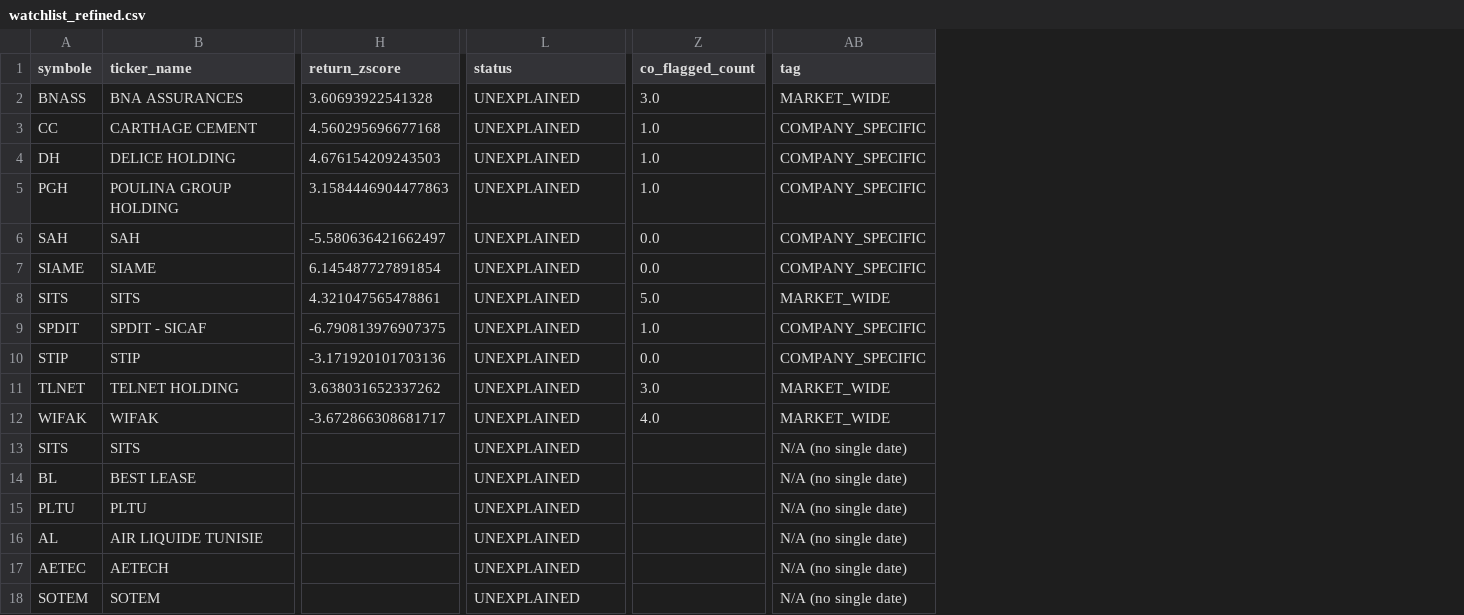
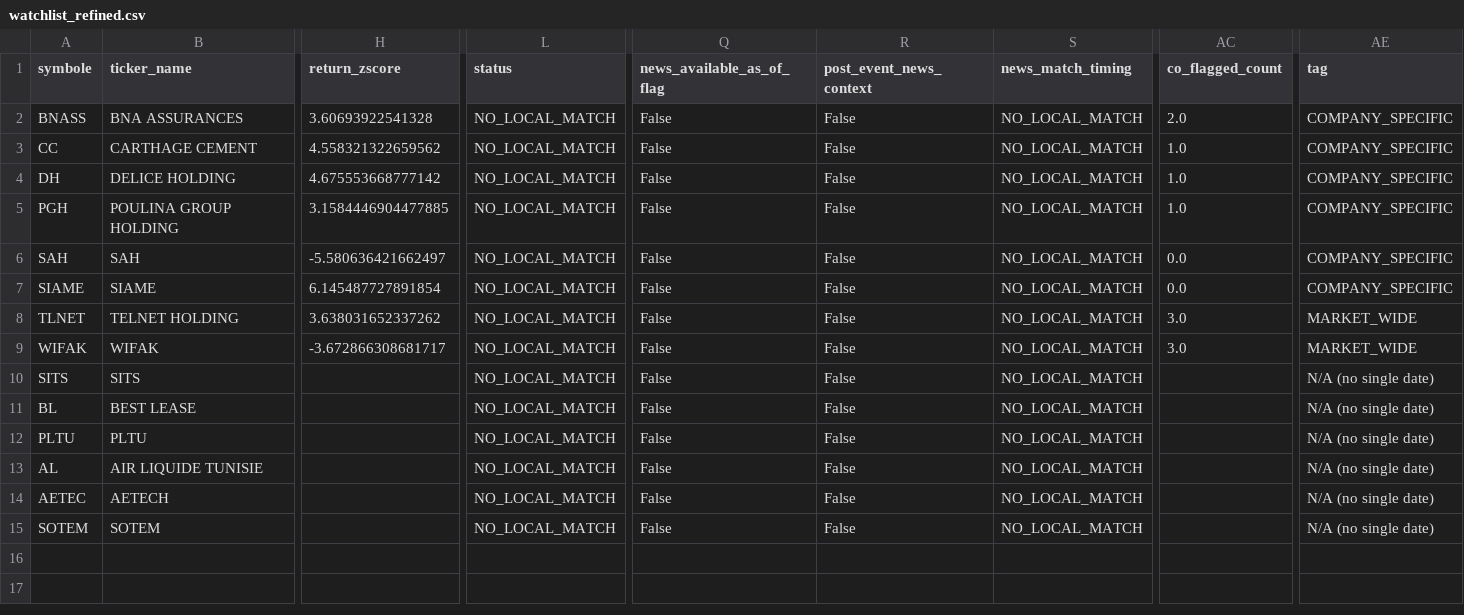
Before and after one commit to RayenSebei/bvmt-market-surveillance, a CSV file: bvmt_data/watchlist_refined.csv, drawn as a sheet; only a part is shown, gaps mark what is left out; removed rows and columns are numbered as before the commit, all else as after; rows hold the shown columns only; the diff names each change by its address in the sheet, - before the commit and + after, or states it on an @@ line.

```diff
--- a/bvmt_data/watchlist_refined.csv
+++ b/bvmt_data/watchlist_refined.csv
+column Q (news_available_as_of_flag), rows 2-15: all False
+column R (post_event_news_context), rows 2-15: all False
+column S (news_match_timing), rows 2-15: all NO_LOCAL_MATCH
-L2:L7 (status): UNEXPLAINED
+L2:L7 (status): NO_LOCAL_MATCH
-AC2 (co_flagged_count): 3.0
+AC2 (co_flagged_count): 2.0
-AE2 (tag): MARKET_WIDE
+AE2 (tag): COMPANY_SPECIFIC
-H3 (return_zscore): 4.560295696677168
+H3 (return_zscore): 4.558321322659562
-H4 (return_zscore): 4.676154209243503
+H4 (return_zscore): 4.675553668777142
-H5 (return_zscore): 3.1584446904477863
+H5 (return_zscore): 3.1584446904477885
-row 8: SITS | SITS | 4.321047565478861 | UNEXPLAINED | 5.0 | MARKET_WIDE
-row 9: SPDIT | SPDIT - SICAF | -6.790813976907375 | UNEXPLAINED | 1.0 | COMPANY_SPECIFIC
-row 10: STIP | STIP | -3.171920101703136 | UNEXPLAINED | 0.0 | COMPANY_SPECIFIC
-L8:L15 (status): UNEXPLAINED
+L8:L15 (status): NO_LOCAL_MATCH
-AC9 (co_flagged_count): 4.0
+AC9 (co_flagged_count): 3.0
```
Also changed, not shown: bvmt_data/decay_classified.csv, bvmt_data/watchlist.csv, 17 other files.
